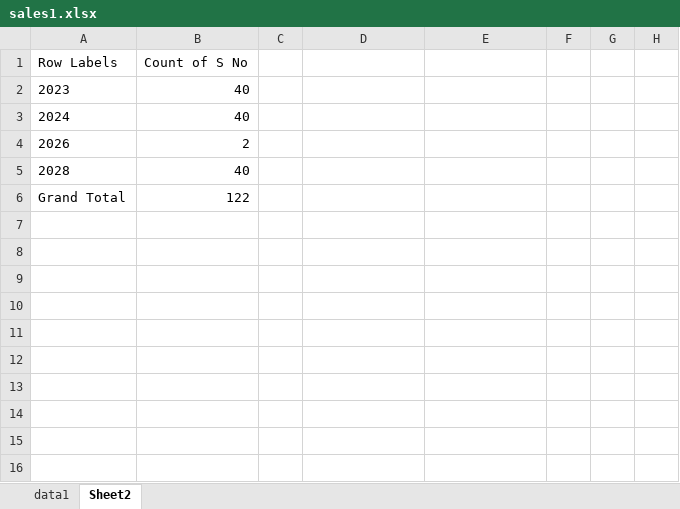
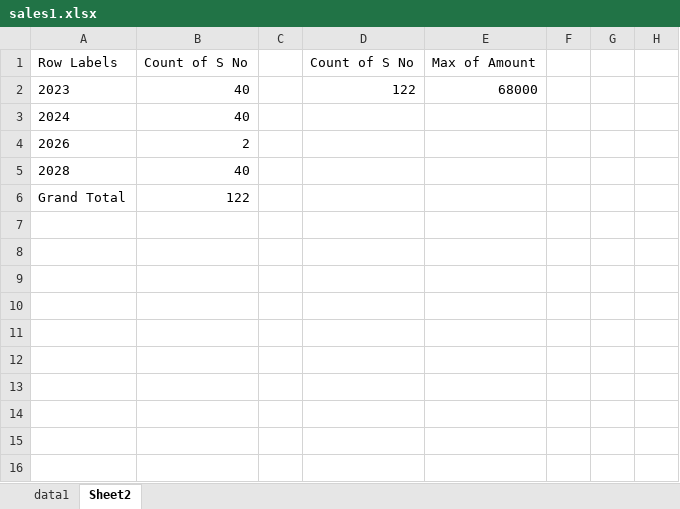
Before and after one commit to abdelkarimmassoui/powerbi, an Excel workbook: tt/sales1.xlsx, sheet Sheet2, drawn as a sheet; only a part is shown; values as stored, in another font and other column widths than the file's, no borders; charts and pictures not drawn; the diff names each change by its address in the sheet, - before the commit and + after, or states it on an @@ line.

Commit message:
jaja

```diff
--- a/tt/sales1.xlsx (sheet Sheet2)
+++ b/tt/sales1.xlsx (sheet Sheet2)
-D1: (empty)
+D1: Count of S No
-E1: (empty)
+E1: Max of Amount
-D2: (empty)
+D2: 122
-E2: (empty)
+E2: 68000
```
